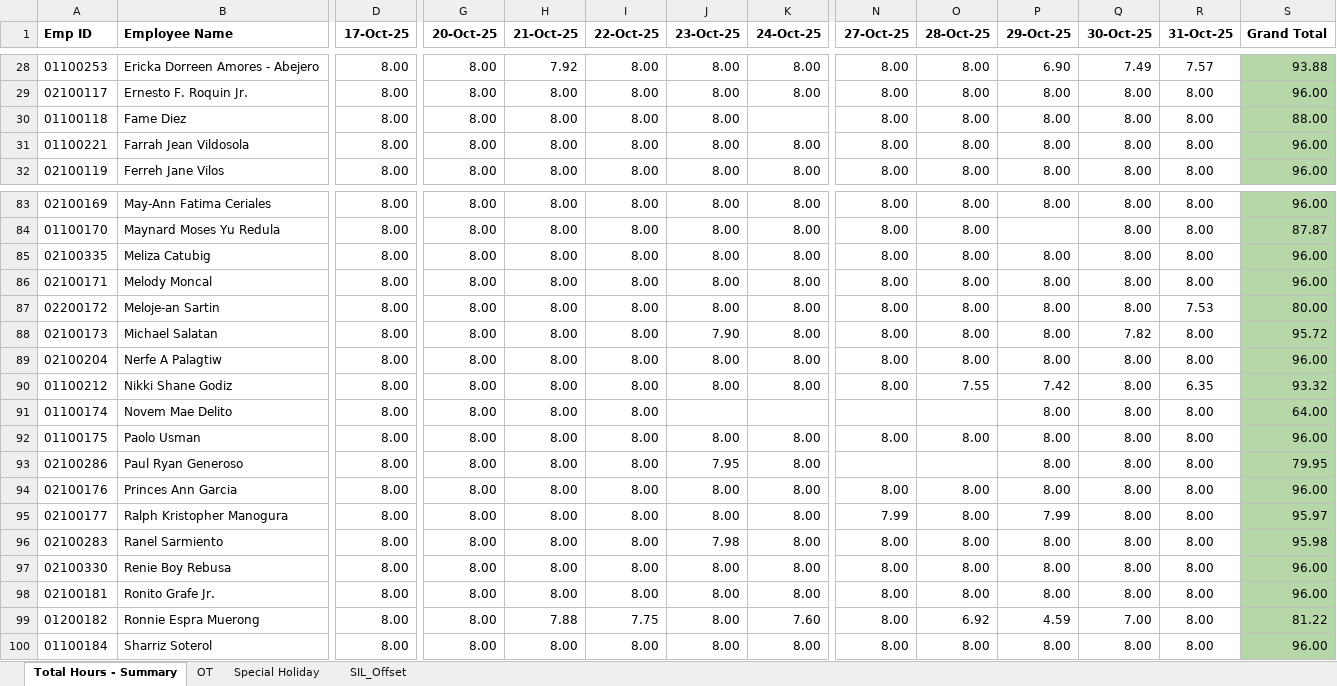
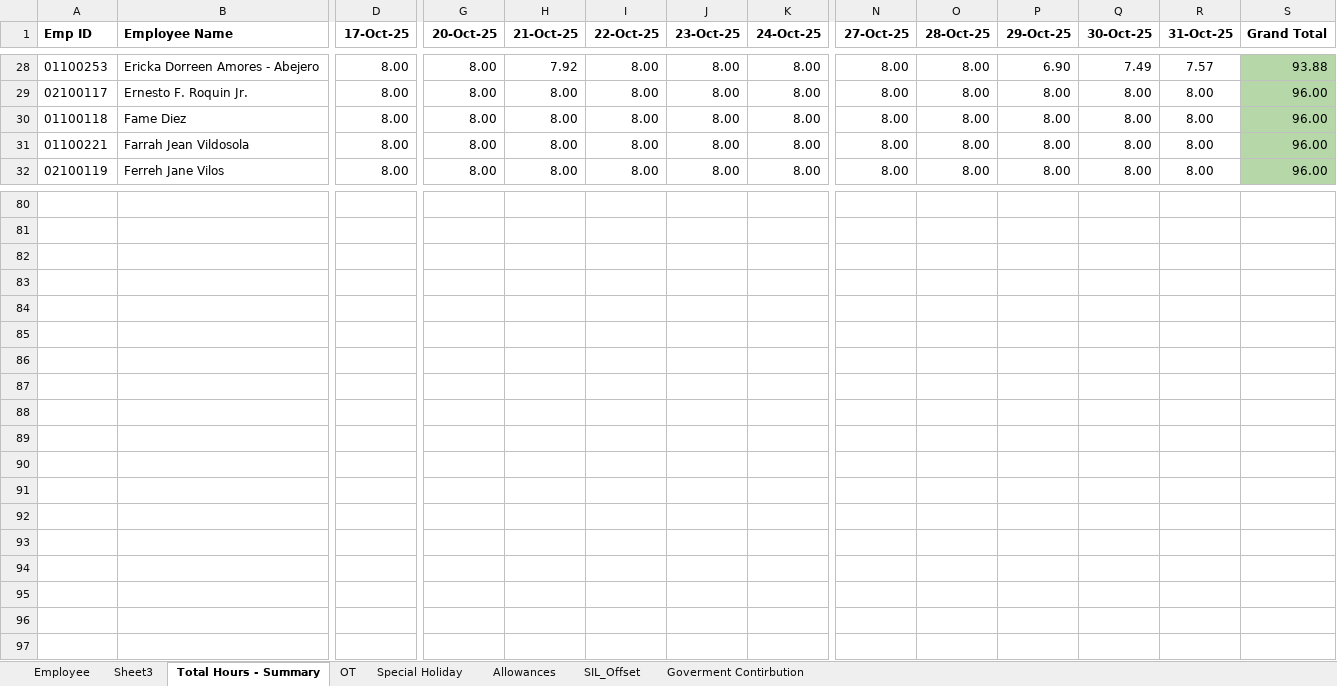
Before and after one commit to Jayabed45/Tgs-Bpo-Payroll, an Excel workbook: database/Timekeeping-Data_Oct-16-to-31-2025 (1).xlsx, sheet Total Hours - Summary, drawn as a sheet; only a part is shown, gaps mark what is left out; values as stored, in another font and other column widths than the file's, no borders; addresses are those after the commit; rows hold the shown columns only; the diff covers the shown part only; the diff names each change by its address in the sheet, - before the commit and + after, or states it on an @@ line.

```diff
--- a/database/Timekeeping-Data_Oct-16-to-31-2025 (1).xlsx (sheet Total Hours - Summary)
+++ b/database/Timekeeping-Data_Oct-16-to-31-2025 (1).xlsx (sheet Total Hours - Summary)
+sheet tab: Employee
+sheet tab: Sheet3
+sheet tab: Allowances
+sheet tab: Goverment Contirbution
-K30 (24-Oct-25): (empty)
+K30 (24-Oct-25): 8.00
-S30 (Grand Total): 88.00
+S30 (Grand Total): 96.00
-row 80: 02100169 | May-Ann Fatima Ceriales | 8.00 | 8.00 | 8.00 | 8.00 | 8.00 | 8.00 | 8.00 | 8.00 | 8.00 | 8.00 | 8.00 | 96.00
+row 80: (empty)
-S80:S97 fill: #B6D7A8
+S80:S97 fill: none
-row 81: 01100170 | Maynard Moses Yu Redula | 8.00 | 8.00 | 8.00 | 8.00 | 8.00 | 8.00 | 8.00 | 8.00 |  | 8.00 | 8.00 | 87.87
+row 81: (empty)
-row 82: 02100335 | Meliza Catubig | 8.00 | 8.00 | 8.00 | 8.00 | 8.00 | 8.00 | 8.00 | 8.00 | 8.00 | 8.00 | 8.00 | 96.00
+row 82: (empty)
-row 83: 02100171 | Melody Moncal | 8.00 | 8.00 | 8.00 | 8.00 | 8.00 | 8.00 | 8.00 | 8.00 | 8.00 | 8.00 | 8.00 | 96.00
+row 83: (empty)
-row 84: 02200172 | Meloje-an Sartin | 8.00 | 8.00 | 8.00 | 8.00 | 8.00 | 8.00 | 8.00 | 8.00 | 8.00 | 8.00 | 7.53 | 80.00
+row 84: (empty)
-row 85: 02100173 | Michael Salatan | 8.00 | 8.00 | 8.00 | 8.00 | 7.90 | 8.00 | 8.00 | 8.00 | 8.00 | 7.82 | 8.00 | 95.72
+row 85: (empty)
-row 86: 02100204 | Nerfe A Palagtiw | 8.00 | 8.00 | 8.00 | 8.00 | 8.00 | 8.00 | 8.00 | 8.00 | 8.00 | 8.00 | 8.00 | 96.00
+row 86: (empty)
-row 87: 01100212 | Nikki Shane Godiz | 8.00 | 8.00 | 8.00 | 8.00 | 8.00 | 8.00 | 8.00 | 7.55 | 7.42 | 8.00 | 6.35 | 93.32
+row 87: (empty)
-row 88: 01100174 | Novem Mae Delito | 8.00 | 8.00 | 8.00 | 8.00 |  |  |  |  | 8.00 | 8.00 | 8.00 | 64.00
+row 88: (empty)
-row 89: 01100175 | Paolo Usman | 8.00 | 8.00 | 8.00 | 8.00 | 8.00 | 8.00 | 8.00 | 8.00 | 8.00 | 8.00 | 8.00 | 96.00
+row 89: (empty)
-row 90: 02100286 | Paul Ryan Generoso | 8.00 | 8.00 | 8.00 | 8.00 | 7.95 | 8.00 |  |  | 8.00 | 8.00 | 8.00 | 79.95
+row 90: (empty)
-row 91: 02100176 | Princes Ann Garcia | 8.00 | 8.00 | 8.00 | 8.00 | 8.00 | 8.00 | 8.00 | 8.00 | 8.00 | 8.00 | 8.00 | 96.00
+row 91: (empty)
-row 92: 02100177 | Ralph Kristopher Manogura | 8.00 | 8.00 | 8.00 | 8.00 | 8.00 | 8.00 | 7.99 | 8.00 | 7.99 | 8.00 | 8.00 | 95.97
+row 92: (empty)
-row 93: 02100283 | Ranel Sarmiento | 8.00 | 8.00 | 8.00 | 8.00 | 7.98 | 8.00 | 8.00 | 8.00 | 8.00 | 8.00 | 8.00 | 95.98
+row 93: (empty)
-row 94: 02100330 | Renie Boy Rebusa | 8.00 | 8.00 | 8.00 | 8.00 | 8.00 | 8.00 | 8.00 | 8.00 | 8.00 | 8.00 | 8.00 | 96.00
+row 94: (empty)
-row 95: 02100181 | Ronito Grafe Jr. | 8.00 | 8.00 | 8.00 | 8.00 | 8.00 | 8.00 | 8.00 | 8.00 | 8.00 | 8.00 | 8.00 | 96.00
+row 95: (empty)
-row 96: 01200182 | Ronnie Espra Muerong | 8.00 | 8.00 | 7.88 | 7.75 | 8.00 | 7.60 | 8.00 | 6.92 | 4.59 | 7.00 | 8.00 | 81.22
+row 96: (empty)
-row 97: 01100184 | Sharriz Soterol | 8.00 | 8.00 | 8.00 | 8.00 | 8.00 | 8.00 | 8.00 | 8.00 | 8.00 | 8.00 | 8.00 | 96.00
+row 97: (empty)
```
Also changed, not shown: 2 added rows, 4 removed rows, 570 edited cells and cell formats elsewhere in this sheet, sheet Special Holiday, sheet OT, sheet SIL_Offset, 7 other files.
